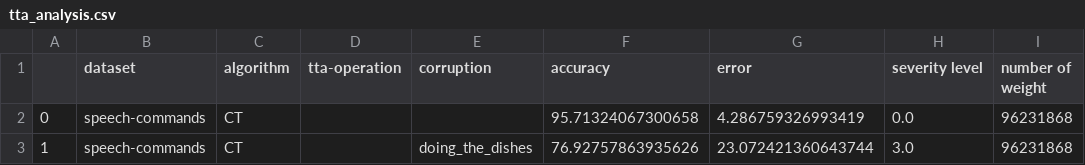
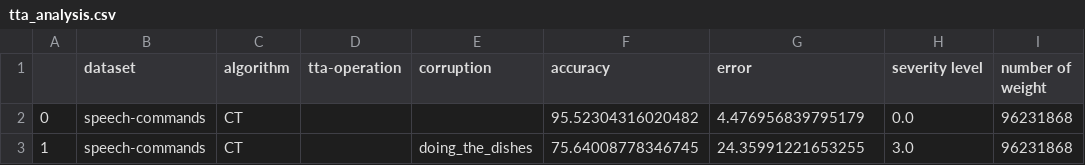
Before and after one commit to Andy-Shao/AMAuT, a CSV file: result/speech-commands/AuT/tta_analysis/tta_analysis.csv, drawn as a sheet.

```diff
--- a/result/speech-commands/AuT/tta_analysis/tta_analysis.csv
+++ b/result/speech-commands/AuT/tta_analysis/tta_analysis.csv
@@ -1,3 +1,3 @@
 ,dataset,algorithm,tta-operation,corruption,accuracy,error,severity level,number of weight
-0,speech-commands,CT,,,95.71324067300658,4.286759326993419,0.0,96231868
-1,speech-commands,CT,,doing_the_dishes,76.92757863935626,23.072421360643744,3.0,96231868
+0,speech-commands,CT,,,95.52304316020482,4.476956839795179,0.0,96231868
+1,speech-commands,CT,,doing_the_dishes,75.64008778346745,24.35991221653255,3.0,96231868
```
Also changed, not shown: 7 other files.
